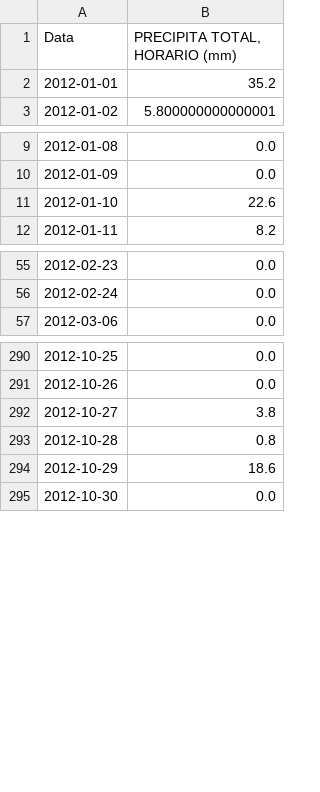
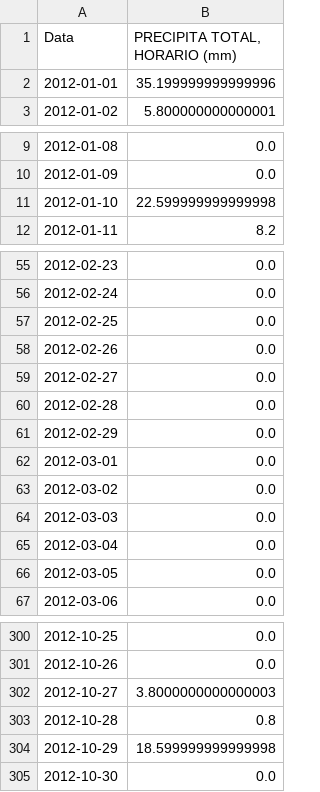
Before and after one commit to eliabev/Dengue-Data-Analysis, a CSV file: files/INMET_SE_SP_A755_BARUERI_01-01-2012_A_31-12-2012.csv, drawn as a sheet; only a part is shown, gaps mark what is left out; the diff covers the shown part only.

```diff
--- a/files/INMET_SE_SP_A755_BARUERI_01-01-2012_A_31-12-2012.csv
+++ b/files/INMET_SE_SP_A755_BARUERI_01-01-2012_A_31-12-2012.csv
@@ -1,3 +1,3 @@
 Data,"PRECIPITA TOTAL, HORARIO (mm)"
-2012-01-01,35.2
+2012-01-01,35.199999999999996
 2012-01-02,5.800000000000001
@@ -10,3 +10,3 @@ Data,"PRECIPITA TOTAL, HORARIO (mm)"
 2012-01-09,0.0
-2012-01-10,22.6
+2012-01-10,22.599999999999998
 2012-01-11,8.2
@@ -56,2 +56,12 @@ Data,"PRECIPITA TOTAL, HORARIO (mm)"
 2012-02-24,0.0
+2012-02-25,0.0
+2012-02-26,0.0
+2012-02-27,0.0
+2012-02-28,0.0
+2012-02-29,0.0
+2012-03-01,0.0
+2012-03-02,0.0
+2012-03-03,0.0
+2012-03-04,0.0
+2012-03-05,0.0
 2012-03-06,0.0
@@ -291,5 +301,5 @@ Data,"PRECIPITA TOTAL, HORARIO (mm)"
 2012-10-26,0.0
-2012-10-27,3.8
+2012-10-27,3.8000000000000003
 2012-10-28,0.8
-2012-10-29,18.6
+2012-10-29,18.599999999999998
 2012-10-30,0.0
```
Also changed, not shown: 7 edited cells elsewhere in this file, files/INMET_SE_SP_A755_BARUERI_01-01-2014_A_31-12-2014.csv, files/INMET_SE_SP_A755_BARUERI_01-01-2016_A_31-12-2016.csv, 15 other files.
